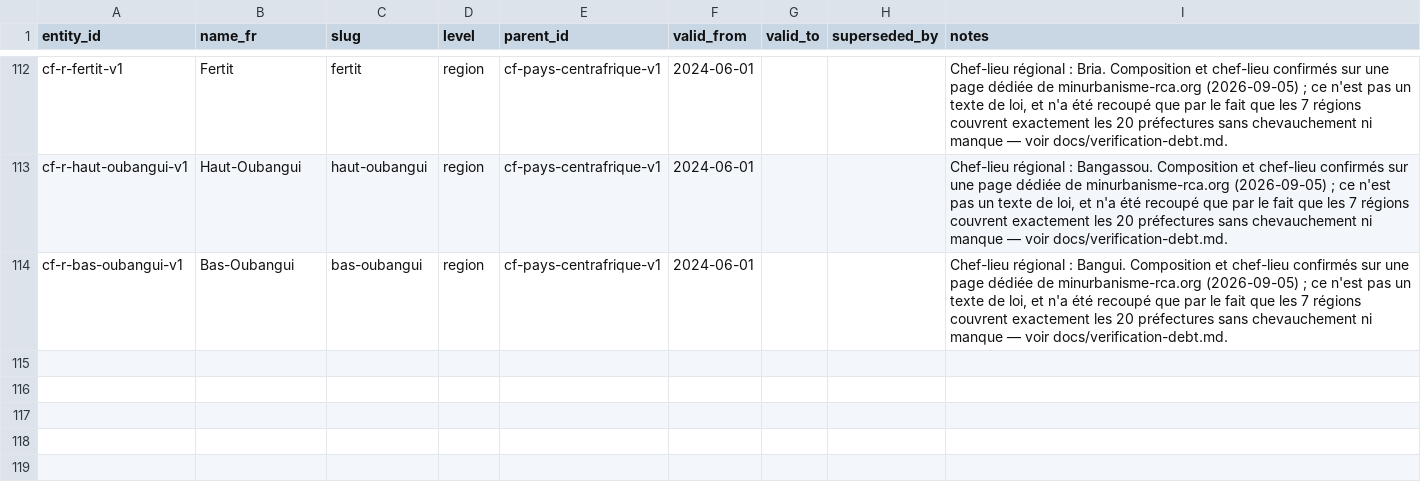
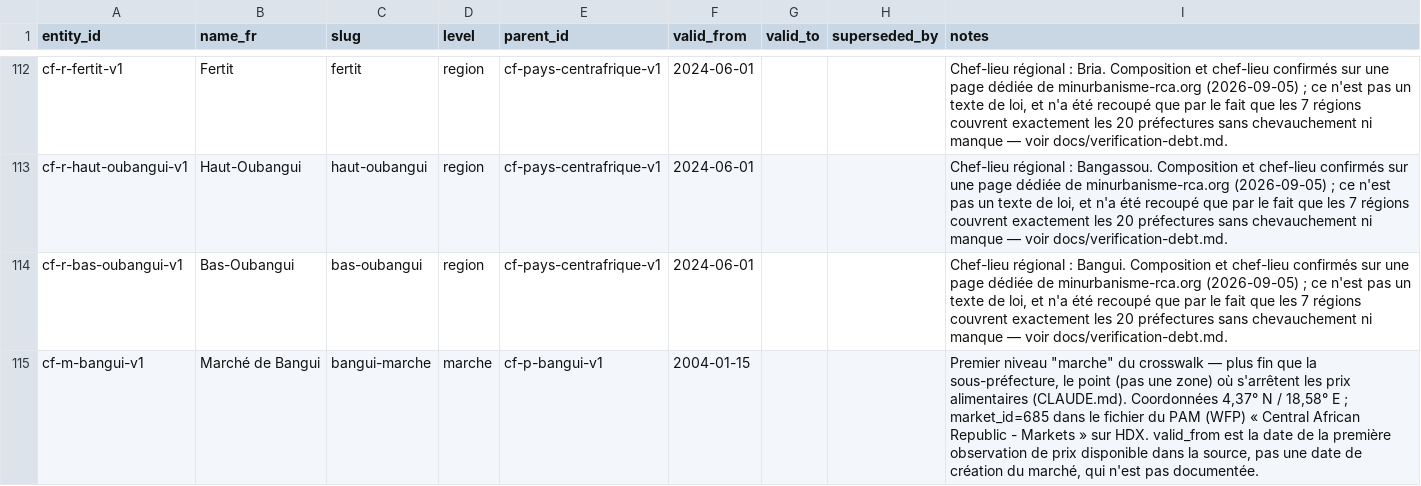
Before and after one commit to jpzolabe/car-data-atlas, a CSV file: data/entities.csv, drawn as a sheet; only a part is shown, gaps mark what is left out; the diff names each change by its address in the sheet, - before the commit and + after, or states it on an @@ line.

Commit message:
feat: add WFP food prices — first market-level indicator
Phase 3 source list item 3. 5 staple commodities (manioc, riz, maïs,
bœuf, huile de palme) at Bangui market, retail, from WFP's HDX food
price series (2004-2026, CC BY-IGO). First indicator at market-level
geography (a point, not an administrative area) — required a new
entities.csv level, "marche". Rendered as its own section on /prix/,
kept separate from the national IHPC series since it's a different
source, geography and unit. 71 indicators total now.

```diff
--- a/data/entities.csv
+++ b/data/entities.csv
+row 115: cf-m-bangui-v1 | Marché de Bangui | bangui-marche | marche | cf-p-bangui-v1 | 2004-01-15 |  |  | Premier niveau "marche" du crosswalk — plus fin que la sous-préfecture, le point (pas une zone) où s'arrêtent les prix alimentaires (CLAUDE.md). Coordonnées 4,37° N / 18,58° E ; market_id=685 dans le fichier du PAM (WFP) « Central African Republic - Markets » sur HDX. valid_from est la date de la première observation de prix disponible dans la source, pas une date de création du marché, qui n'est pas documentée.
```
Also changed, not shown: data/indicators.csv, data/sources.csv, 17 other files.
